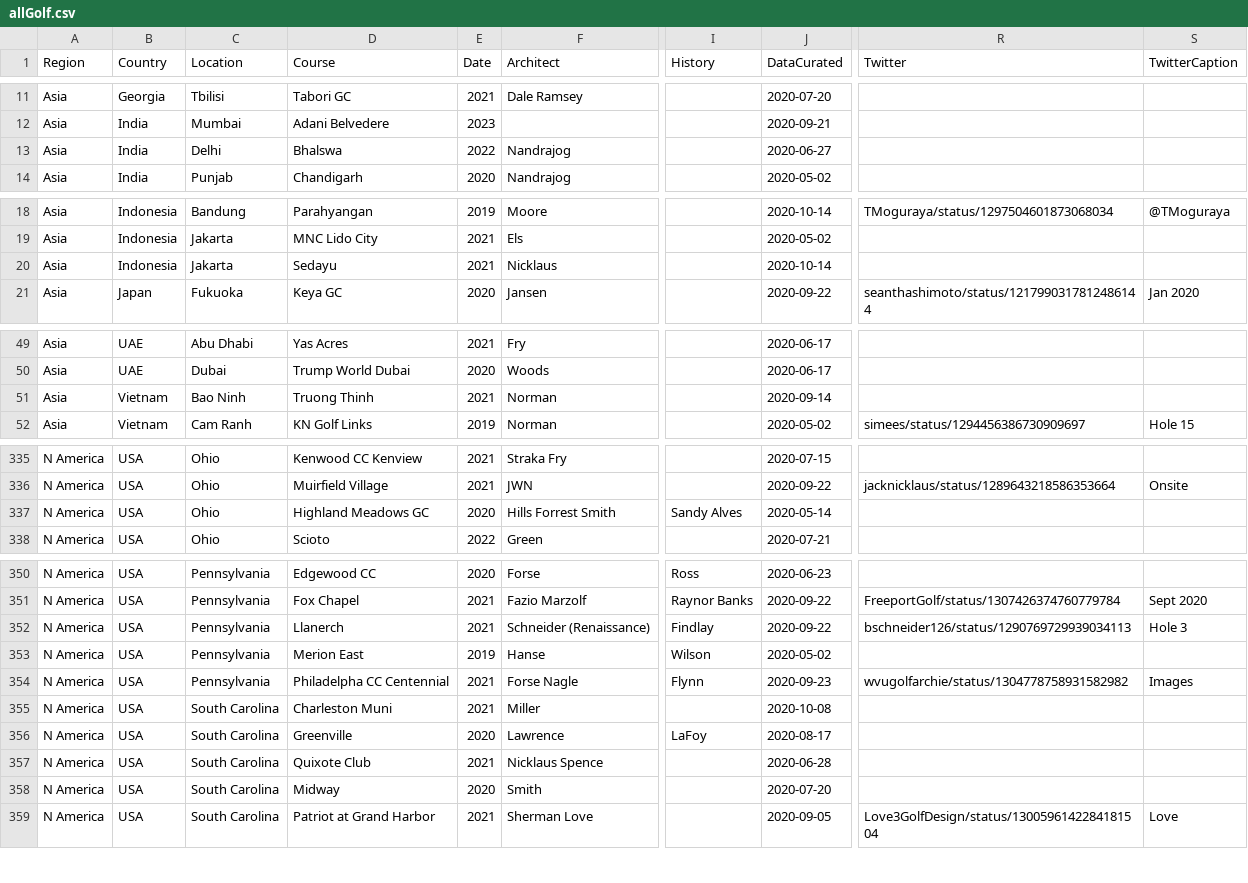
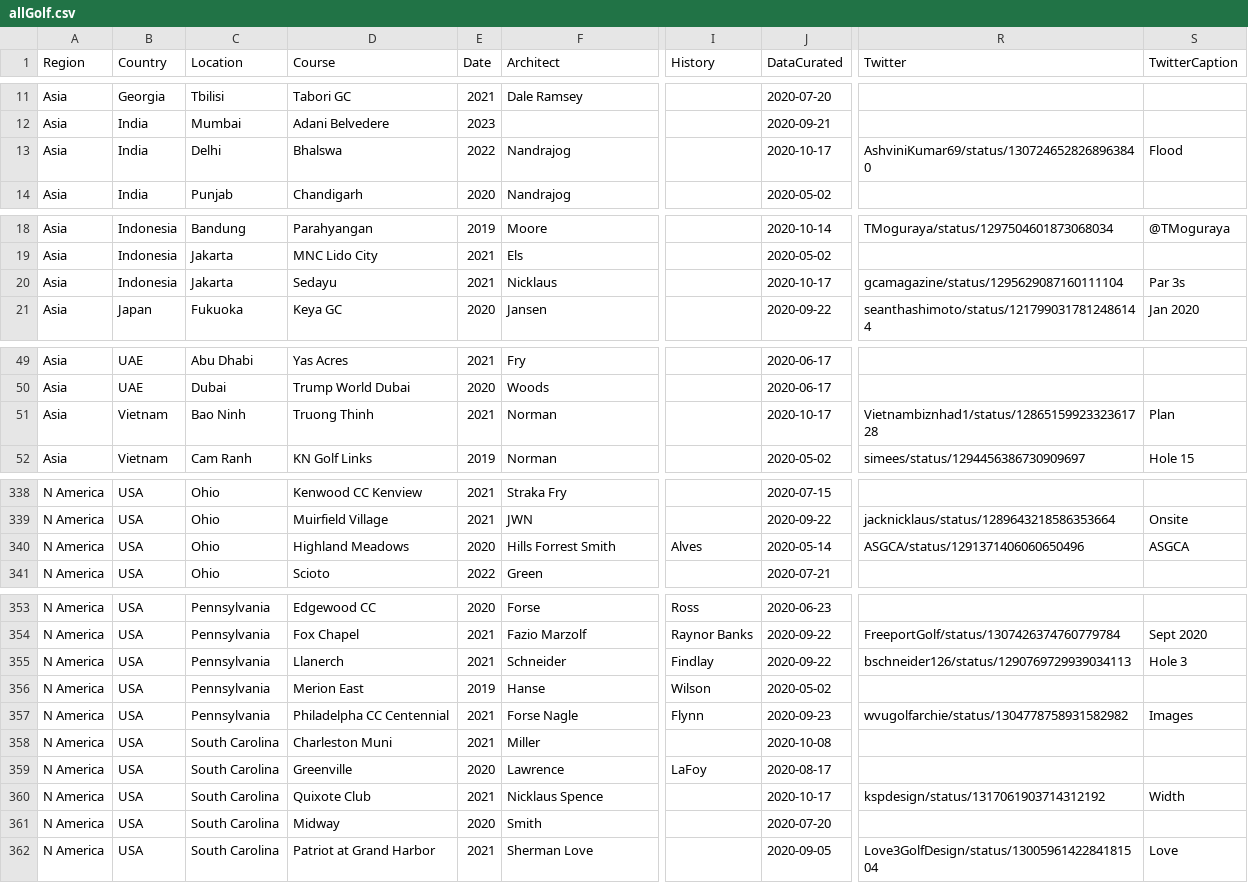
Before and after one commit to thomasvbrown/fescue.github.io, a CSV file: _data/allGolf.csv, drawn as a sheet; only a part is shown, gaps mark what is left out; addresses are those after the commit; the diff covers the shown part only; the diff names each change by its address in the sheet, - before the commit and + after, or states it on an @@ line.

```diff
--- a/_data/allGolf.csv
+++ b/_data/allGolf.csv
-J13 (DataCurated): 2020-06-27
+J13 (DataCurated): 2020-10-17
-R13 (Twitter): (empty)
+R13 (Twitter): AshviniKumar69/status/1307246528268963840
-S13 (TwitterCaption): (empty)
+S13 (TwitterCaption): Flood
-J20 (DataCurated): 2020-10-14
+J20 (DataCurated): 2020-10-17
-R20 (Twitter): (empty)
+R20 (Twitter): gcamagazine/status/1295629087160111104
-S20 (TwitterCaption): (empty)
+S20 (TwitterCaption): Par 3s
-J51 (DataCurated): 2020-09-14
+J51 (DataCurated): 2020-10-17
-R51 (Twitter): (empty)
+R51 (Twitter): Vietnambiznhad1/status/1286515992332361728
-S51 (TwitterCaption): (empty)
+S51 (TwitterCaption): Plan
-D340 (Course): Highland Meadows GC
+D340 (Course): Highland Meadows
-I340 (History): Sandy Alves
+I340 (History): Alves
-R340 (Twitter): (empty)
+R340 (Twitter): ASGCA/status/1291371406060650496
-S340 (TwitterCaption): (empty)
+S340 (TwitterCaption): ASGCA
-F355 (Architect): Schneider (Renaissance)
+F355 (Architect): Schneider
-J360 (DataCurated): 2020-06-28
+J360 (DataCurated): 2020-10-17
-R360 (Twitter): (empty)
+R360 (Twitter): kspdesign/status/1317061903714312192
-S360 (TwitterCaption): (empty)
+S360 (TwitterCaption): Width
```
Also changed, not shown: 3 added rows and 60 edited cells elsewhere in this file.
